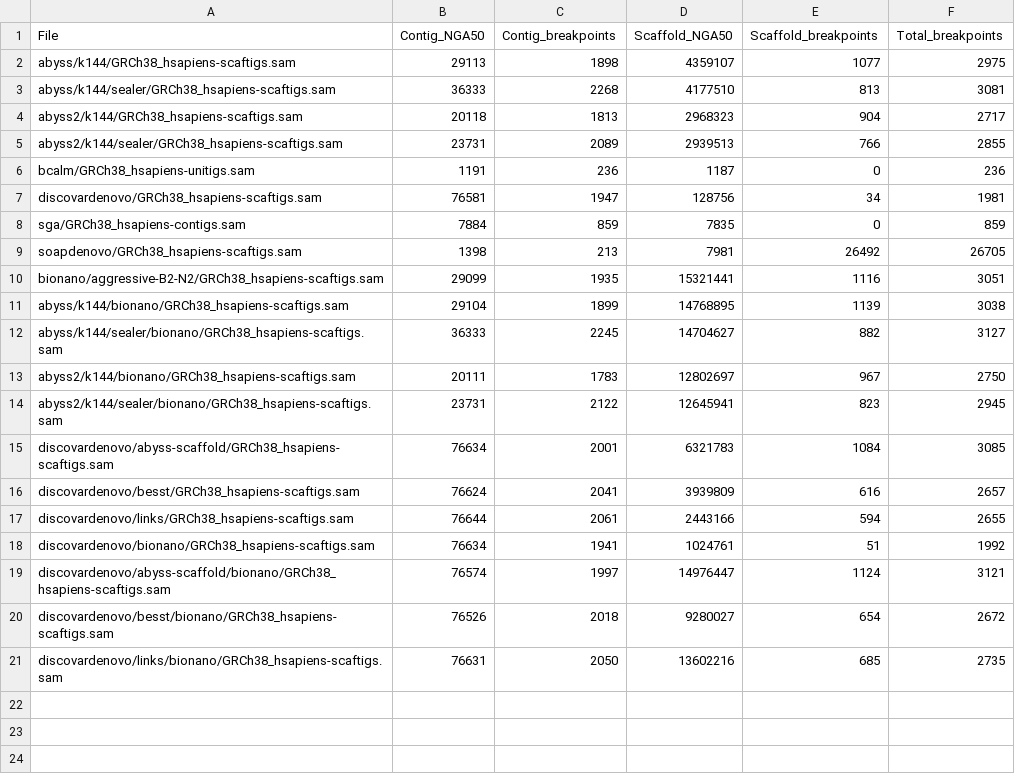
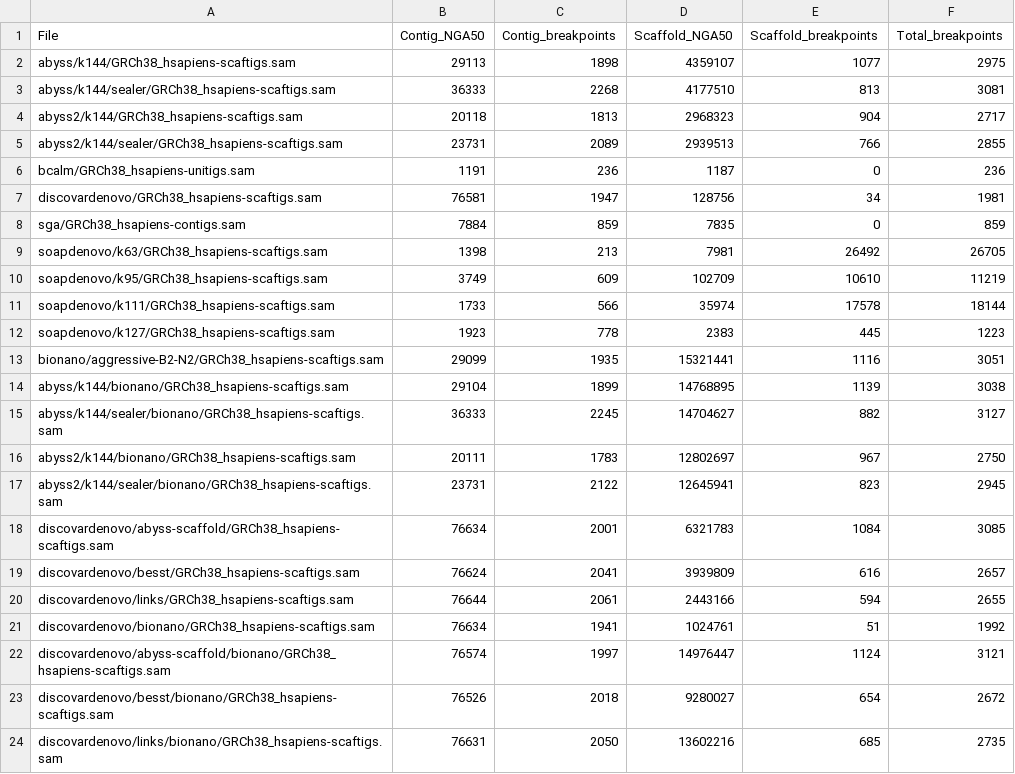
Before and after one commit to bcgsc/abyss-2.0-giab, a TSV file: samtobreak.tsv, drawn as a sheet.

Commit message:
Regenerate assembly-stats.tsv samtobreak.tsv
Add soapdenovo/k95 and soapdenovo/k111

```diff
--- a/samtobreak.tsv
+++ b/samtobreak.tsv
@@ -8,3 +8,6 @@ discovardenovo/GRCh38_hsapiens-scaftigs.sam	76581	1947	128756	34	1981
 sga/GRCh38_hsapiens-contigs.sam	7884	859	7835	0	859
-soapdenovo/GRCh38_hsapiens-scaftigs.sam	1398	213	7981	26492	26705
+soapdenovo/k63/GRCh38_hsapiens-scaftigs.sam	1398	213	7981	26492	26705
+soapdenovo/k95/GRCh38_hsapiens-scaftigs.sam	3749	609	102709	10610	11219
+soapdenovo/k111/GRCh38_hsapiens-scaftigs.sam	1733	566	35974	17578	18144
+soapdenovo/k127/GRCh38_hsapiens-scaftigs.sam	1923	778	2383	445	1223
 bionano/aggressive-B2-N2/GRCh38_hsapiens-scaftigs.sam	29099	1935	15321441	1116	3051
```
Also changed, not shown: assembly-stats.tsv.
